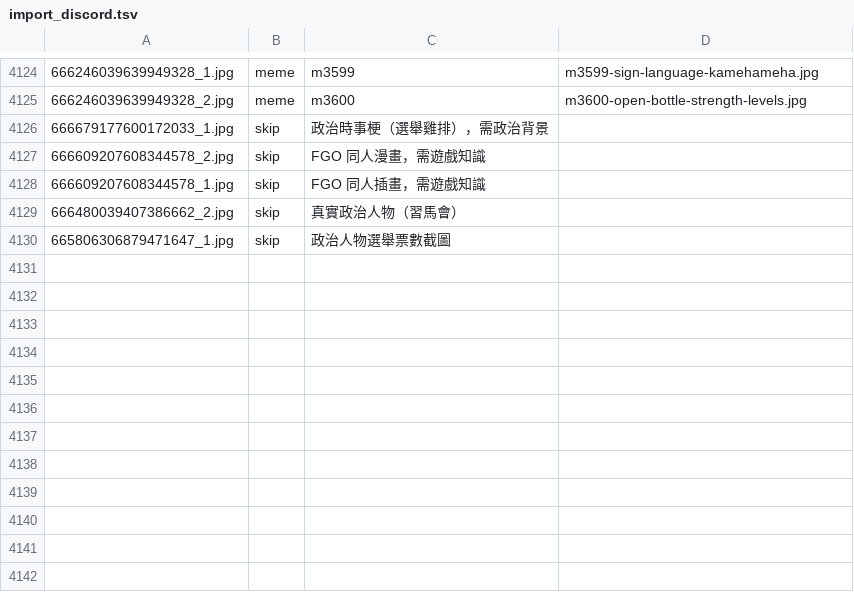
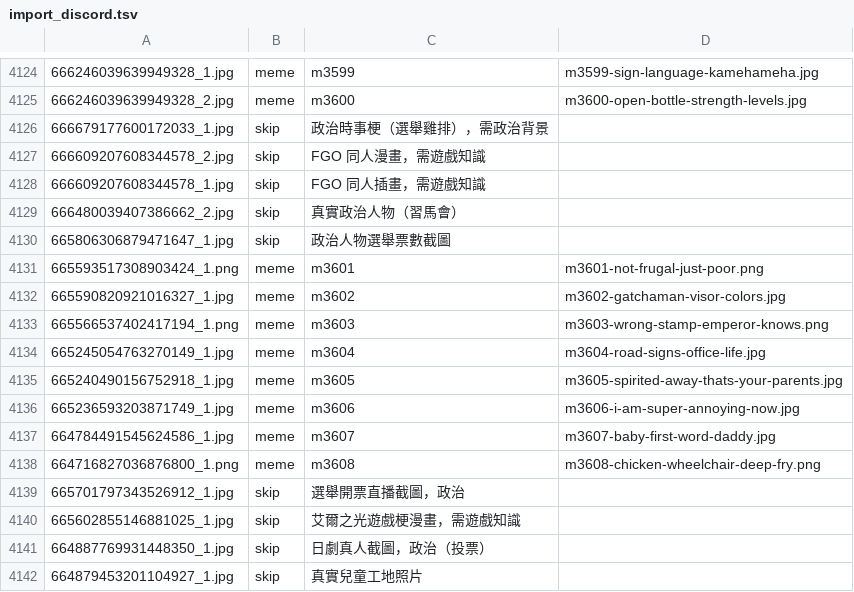
Before and after one commit to derek1403/meme_Bistro, a TSV file: docs/import_discord.tsv, drawn as a sheet; only a part is shown, gaps mark what is left out; the diff names each change by its address in the sheet, - before the commit and + after, or states it on an @@ line.

```diff
--- a/docs/import_discord.tsv
+++ b/docs/import_discord.tsv
+row 4131: 665593517308903424_1.png | meme | m3601 | m3601-not-frugal-just-poor.png
+row 4132: 665590820921016327_1.jpg | meme | m3602 | m3602-gatchaman-visor-colors.jpg
+row 4133: 665566537402417194_1.png | meme | m3603 | m3603-wrong-stamp-emperor-knows.png
+row 4134: 665245054763270149_1.jpg | meme | m3604 | m3604-road-signs-office-life.jpg
+row 4135: 665240490156752918_1.jpg | meme | m3605 | m3605-spirited-away-thats-your-parents.jpg
+row 4136: 665236593203871749_1.jpg | meme | m3606 | m3606-i-am-super-annoying-now.jpg
+row 4137: 664784491545624586_1.jpg | meme | m3607 | m3607-baby-first-word-daddy.jpg
+row 4138: 664716827036876800_1.png | meme | m3608 | m3608-chicken-wheelchair-deep-fry.png
+row 4139: 665701797343526912_1.jpg | skip | 選舉開票直播截圖，政治
+row 4140: 665602855146881025_1.jpg | skip | 艾爾之光遊戲梗漫畫，需遊戲知識
+row 4141: 664887769931448350_1.jpg | skip | 日劇真人截圖，政治（投票）
+row 4142: 664879453201104927_1.jpg | skip | 真實兒童工地照片
```
Also changed, not shown: 23 other files.
